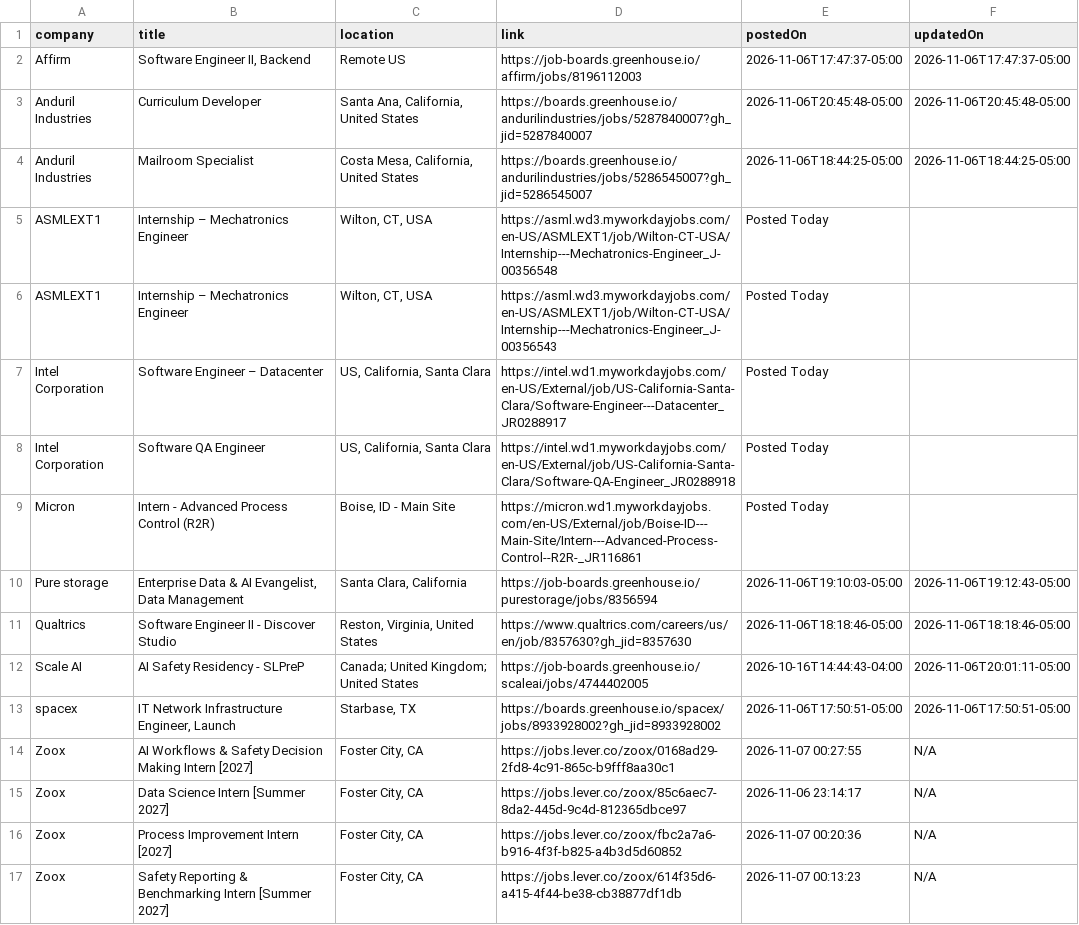
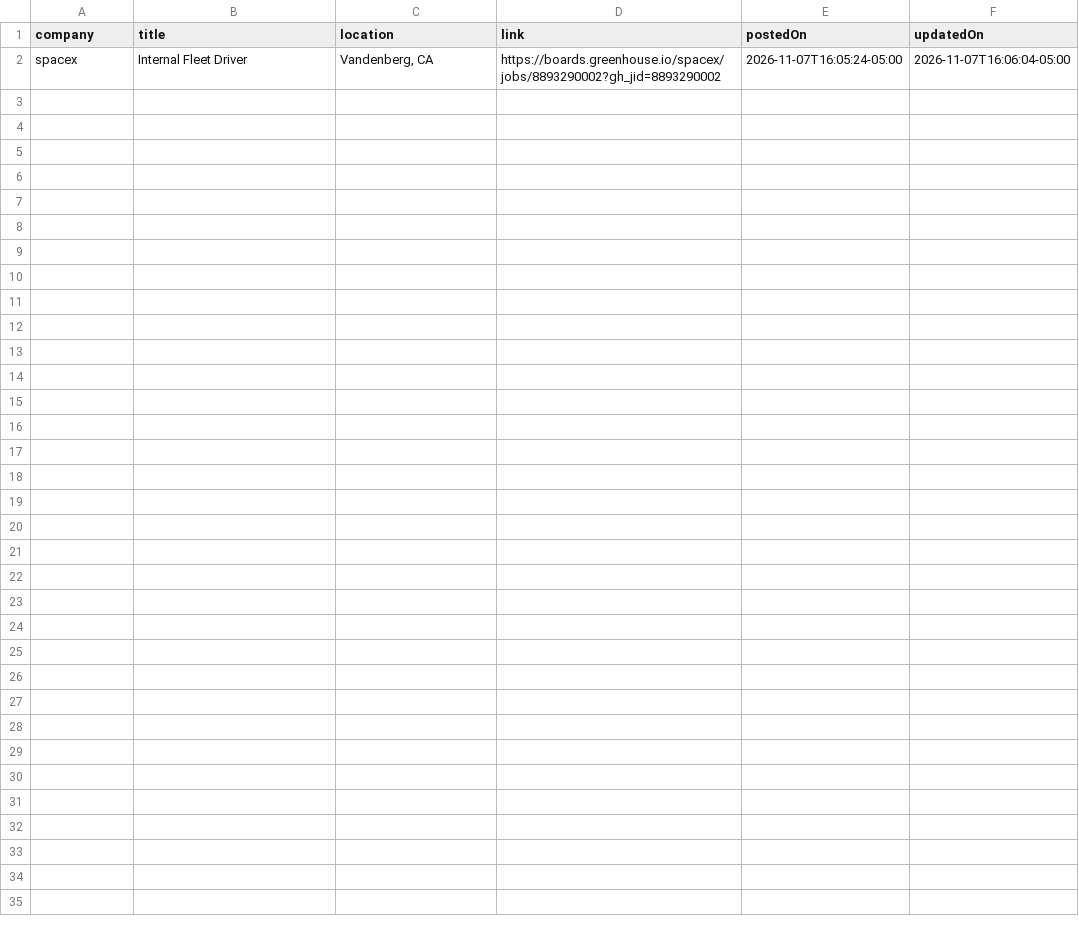
Before and after one commit to rushiranpise/JobScrapper, a CSV file: output.csv, drawn as a sheet.

```diff
--- a/output.csv
+++ b/output.csv
@@ -1,17 +1,2 @@
 company,title,location,link,postedOn,updatedOn
-Affirm ,"Software Engineer II, Backend",Remote US,https://job-boards.greenhouse.io/affirm/jobs/8196112003,2026-11-06T17:47:37-05:00,2026-11-06T17:47:37-05:00
-Anduril Industries,Curriculum Developer,"Santa Ana, California, United States",https://boards.greenhouse.io/andurilindustries/jobs/5287840007?gh_jid=5287840007,2026-11-06T20:45:48-05:00,2026-11-06T20:45:48-05:00
-Anduril Industries,Mailroom Specialist,"Costa Mesa, California, United States",https://boards.greenhouse.io/andurilindustries/jobs/5286545007?gh_jid=5286545007,2026-11-06T18:44:25-05:00,2026-11-06T18:44:25-05:00
-ASMLEXT1,Internship – Mechatronics Engineer,"Wilton, CT, USA",https://asml.wd3.myworkdayjobs.com/en-US/ASMLEXT1/job/Wilton-CT-USA/Internship---Mechatronics-Engineer_J-00356548,Posted Today,
-ASMLEXT1,Internship – Mechatronics Engineer,"Wilton, CT, USA",https://asml.wd3.myworkdayjobs.com/en-US/ASMLEXT1/job/Wilton-CT-USA/Internship---Mechatronics-Engineer_J-00356543,Posted Today,
-Intel Corporation,Software Engineer – Datacenter,"US, California, Santa Clara",https://intel.wd1.myworkdayjobs.com/en-US/External/job/US-California-Santa-Clara/Software-Engineer---Datacenter_JR0288917,Posted Today,
-Intel Corporation,Software QA Engineer,"US, California, Santa Clara",https://intel.wd1.myworkdayjobs.com/en-US/External/job/US-California-Santa-Clara/Software-QA-Engineer_JR0288918,Posted Today,
-Micron,Intern - Advanced Process Control (R2R),"Boise, ID - Main Site",https://micron.wd1.myworkdayjobs.com/en-US/External/job/Boise-ID---Main-Site/Intern---Advanced-Process-Control--R2R-_JR116861,Posted Today,
-Pure storage,"Enterprise Data & AI Evangelist, Data Management","Santa Clara, California",https://job-boards.greenhouse.io/purestorage/jobs/8356594,2026-11-06T19:10:03-05:00,2026-11-06T19:12:43-05:00
-Qualtrics,Software Engineer II - Discover Studio,"Reston, Virginia, United States",https://www.qualtrics.com/careers/us/en/job/8357630?gh_jid=8357630,2026-11-06T18:18:46-05:00,2026-11-06T18:18:46-05:00
-Scale AI,AI Safety Residency - SLPreP,Canada; United Kingdom; United States,https://job-boards.greenhouse.io/scaleai/jobs/4744402005,2026-10-16T14:44:43-04:00,2026-11-06T20:01:11-05:00
-spacex,"IT Network Infrastructure Engineer, Launch","Starbase, TX",https://boards.greenhouse.io/spacex/jobs/8933928002?gh_jid=8933928002,2026-11-06T17:50:51-05:00,2026-11-06T17:50:51-05:00
-Zoox,AI Workflows & Safety Decision Making Intern [2027],"Foster City, CA",https://jobs.lever.co/zoox/0168ad29-2fd8-4c91-865c-b9fff8aa30c1,2026-11-07 00:27:55,N/A
-Zoox,Data Science Intern [Summer 2027],"Foster City, CA",https://jobs.lever.co/zoox/85c6aec7-8da2-445d-9c4d-812365dbce97,2026-11-06 23:14:17,N/A
-Zoox,Process Improvement Intern [2027],"Foster City, CA",https://jobs.lever.co/zoox/fbc2a7a6-b916-4f3f-b825-a4b3d5d60852,2026-11-07 00:20:36,N/A
-Zoox,Safety Reporting & Benchmarking Intern [Summer 2027],"Foster City, CA",https://jobs.lever.co/zoox/614f35d6-a415-4f44-be38-cb38877df1db,2026-11-07 00:13:23,N/A
+spacex,Internal Fleet Driver   ,"Vandenberg, CA",https://boards.greenhouse.io/spacex/jobs/8893290002?gh_jid=8893290002,2026-11-07T16:05:24-05:00,2026-11-07T16:06:04-05:00
```
Also changed, not shown: 6 other files.
